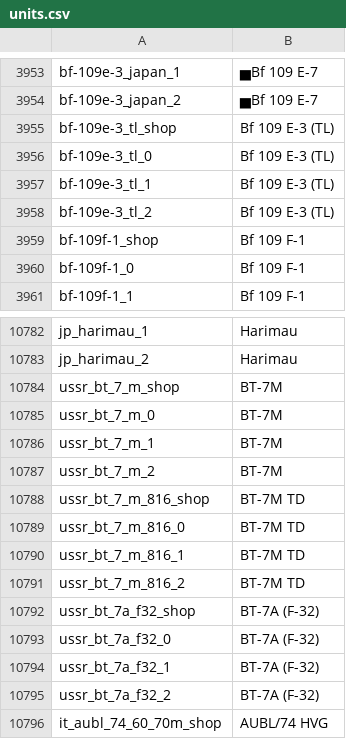
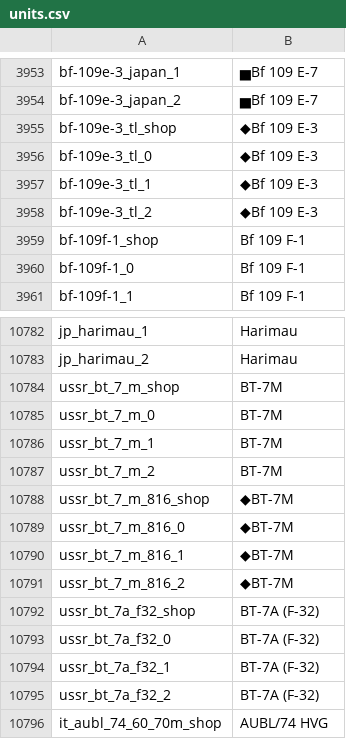
Before and after one commit to R11G/R11G.github.io, a CSV file: WT Localization Files/Default Names/units.csv, drawn as a sheet; only a part is shown, gaps mark what is left out.

```diff
--- a/WT Localization Files/Default Names/units.csv
+++ b/WT Localization Files/Default Names/units.csv
@@ -3954,6 +3954,6 @@ bf-109e-3_japan_1;▅Bf 109 E-7
 bf-109e-3_japan_2;▅Bf 109 E-7
-bf-109e-3_tl_shop;Bf 109 E-3 (TL)
-bf-109e-3_tl_0;Bf 109 E-3 (TL)
-bf-109e-3_tl_1;Bf 109 E-3 (TL)
-bf-109e-3_tl_2;Bf 109 E-3 (TL)
+bf-109e-3_tl_shop;◆Bf 109 E-3
+bf-109e-3_tl_0;◆Bf 109 E-3
+bf-109e-3_tl_1;◆Bf 109 E-3
+bf-109e-3_tl_2;◆Bf 109 E-3
 bf-109f-1_shop;Bf 109 F-1
@@ -10787,6 +10787,6 @@ ussr_bt_7_m_1;BT-7M
 ussr_bt_7_m_2;BT-7M
-ussr_bt_7_m_816_shop;BT-7M TD
-ussr_bt_7_m_816_0;BT-7M TD
-ussr_bt_7_m_816_1;BT-7M TD
-ussr_bt_7_m_816_2;BT-7M TD
+ussr_bt_7_m_816_shop;◆BT-7M
+ussr_bt_7_m_816_0;◆BT-7M
+ussr_bt_7_m_816_1;◆BT-7M
+ussr_bt_7_m_816_2;◆BT-7M
 ussr_bt_7a_f32_shop;BT-7A (F-32)
```
Also changed, not shown: WT Localization Files/Jaek898 Default Roundels/units.csv, WT Localization Files/Jaek898 Modified Roundels/units.csv, 1 other file.
